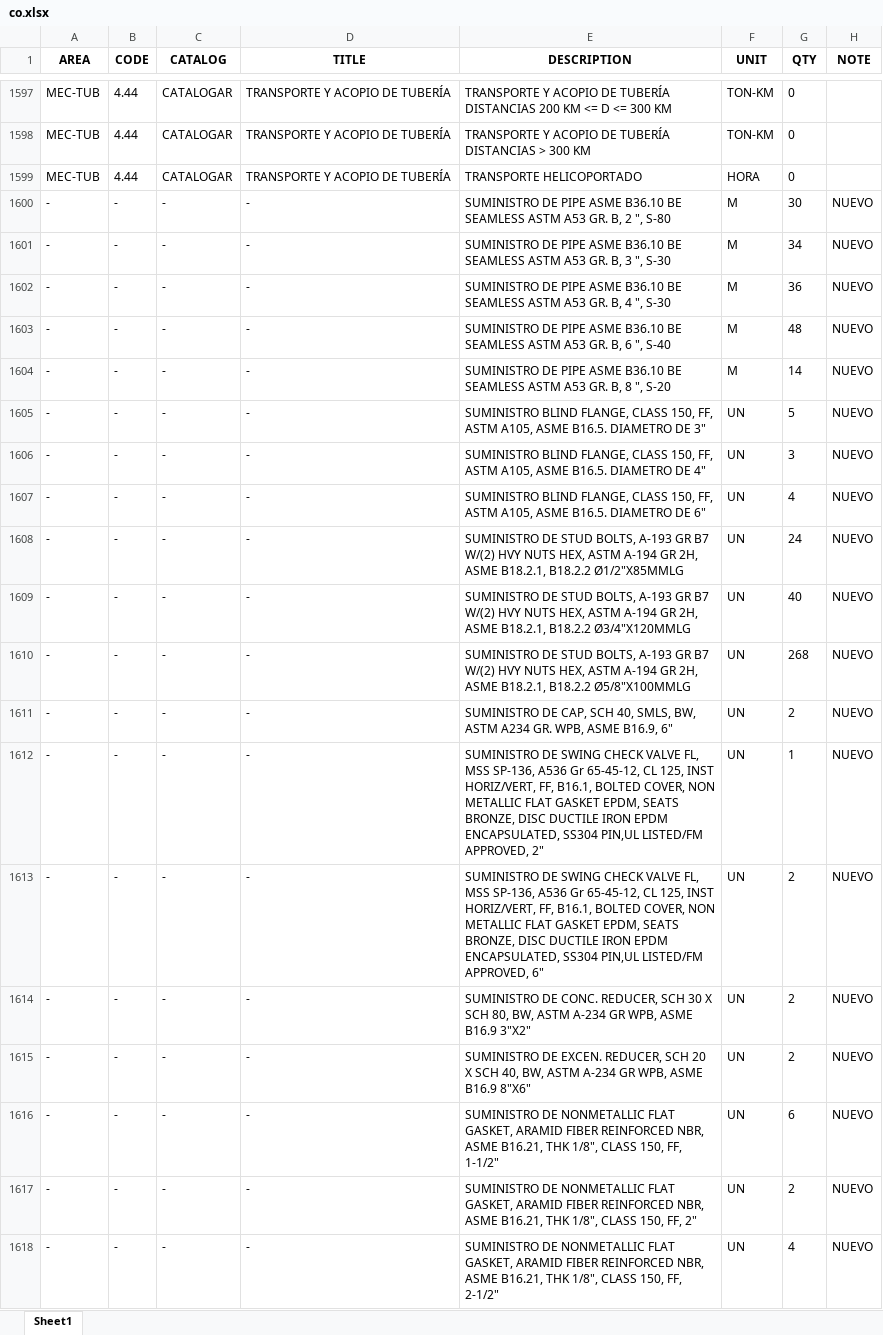
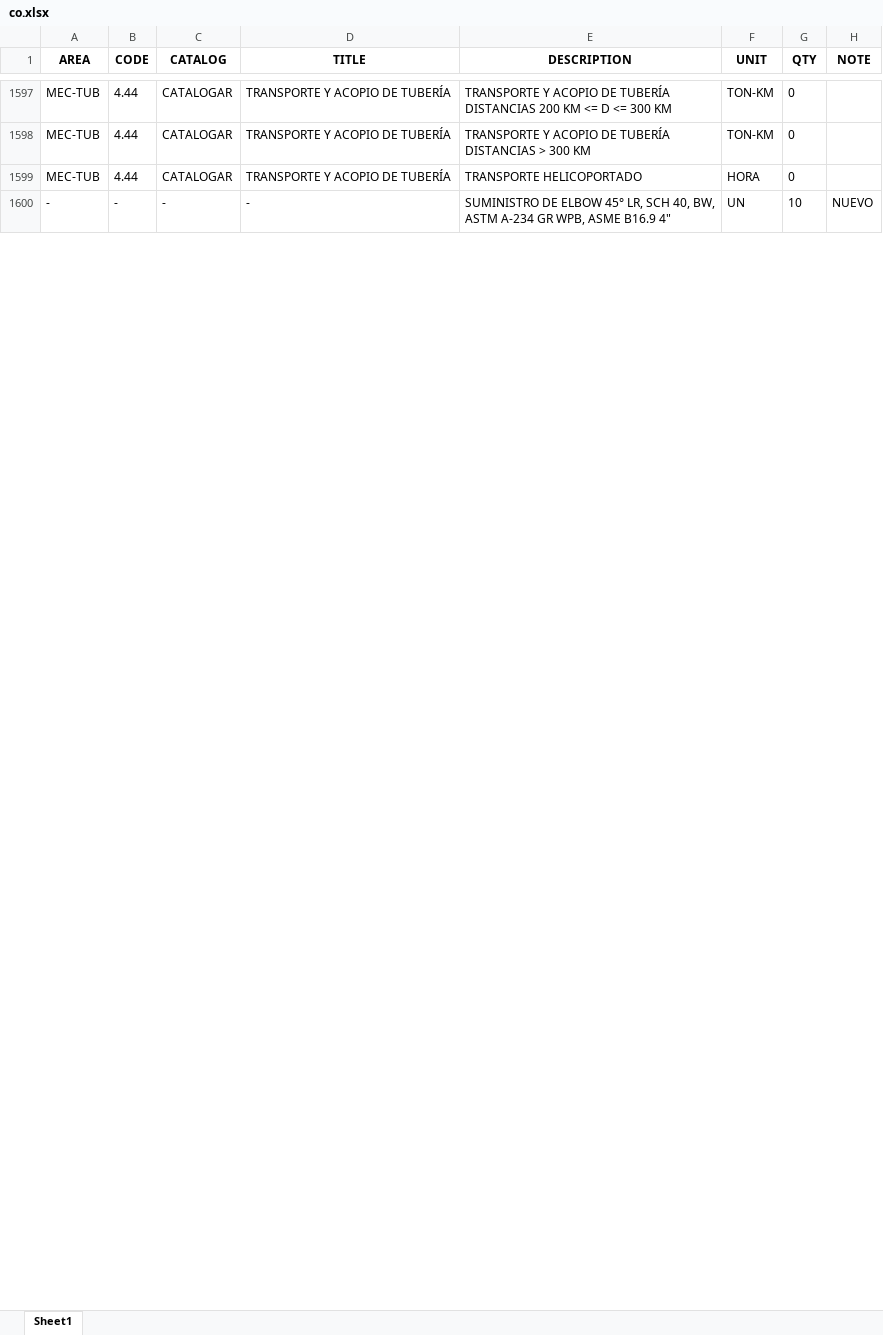
Before and after one commit to cdvalenzuelas/kent, an Excel workbook: output/co.xlsx, sheet Sheet1, drawn as a sheet; only a part is shown, gaps mark what is left out; values as stored, in another font and other column widths than the file's, no borders; removed rows and columns are numbered as before the commit, all else as after; the diff covers the shown part only; the diff names each change by its address in the sheet, - before the commit and + after, or states it on an @@ line.

```diff
--- a/output/co.xlsx (sheet Sheet1)
+++ b/output/co.xlsx (sheet Sheet1)
-row 1600: - | - | - | - | SUMINISTRO DE PIPE ASME B36.10 BE SEAMLESS ASTM A53 GR. B, 2 ", S-80 | M | 30 | NUEVO
-row 1601: - | - | - | - | SUMINISTRO DE PIPE ASME B36.10 BE SEAMLESS ASTM A53 GR. B, 3 ", S-30 | M | 34 | NUEVO
-row 1602: - | - | - | - | SUMINISTRO DE PIPE ASME B36.10 BE SEAMLESS ASTM A53 GR. B, 4 ", S-30 | M | 36 | NUEVO
-row 1603: - | - | - | - | SUMINISTRO DE PIPE ASME B36.10 BE SEAMLESS ASTM A53 GR. B, 6 ", S-40 | M | 48 | NUEVO
-row 1604: - | - | - | - | SUMINISTRO DE PIPE ASME B36.10 BE SEAMLESS ASTM A53 GR. B, 8 ", S-20 | M | 14 | NUEVO
-row 1605: - | - | - | - | SUMINISTRO BLIND FLANGE, CLASS 150, FF, ASTM A105, ASME B16.5. DIAMETRO DE 3" | UN | 5 | NUEVO
-row 1606: - | - | - | - | SUMINISTRO BLIND FLANGE, CLASS 150, FF, ASTM A105, ASME B16.5. DIAMETRO DE 4" | UN | 3 | NUEVO
-row 1607: - | - | - | - | SUMINISTRO BLIND FLANGE, CLASS 150, FF, ASTM A105, ASME B16.5. DIAMETRO DE 6" | UN | 4 | NUEVO
-row 1608: - | - | - | - | SUMINISTRO DE STUD BOLTS, A-193 GR B7 W/(2) HVY NUTS HEX, ASTM A-194 GR 2H, ASME B18.2.1, B18.2.2 Ø1/2"X85MMLG | UN | 24 | NUEVO
-row 1609: - | - | - | - | SUMINISTRO DE STUD BOLTS, A-193 GR B7 W/(2) HVY NUTS HEX, ASTM A-194 GR 2H, ASME B18.2.1, B18.2.2 Ø3/4"X120MMLG | UN | 40 | NUEVO
-row 1610: - | - | - | - | SUMINISTRO DE STUD BOLTS, A-193 GR B7 W/(2) HVY NUTS HEX, ASTM A-194 GR 2H, ASME B18.2.1, B18.2.2 Ø5/8"X100MMLG | UN | 268 | NUEVO
-E1600 (DESCRIPTION): SUMINISTRO DE CAP, SCH 40, SMLS, BW, ASTM A234 GR. WPB, ASME B16.9, 6"
+E1600 (DESCRIPTION): SUMINISTRO DE ELBOW 45° LR, SCH 40, BW, ASTM A-234 GR WPB, ASME B16.9 4"
-G1600 (QTY): 2
+G1600 (QTY): 10
-row 1612: - | - | - | - | SUMINISTRO DE SWING CHECK VALVE FL, MSS SP-136, A536 Gr 65-45-12, CL 125, INST HORIZ/VERT, FF, B16.1, BOLTED COVER, NON METALLIC FLAT GASKET EPDM, SEATS BRONZE, DISC DUCTILE IRON EPDM ENCAPSULATED, SS304 PIN,UL LISTED/FM APPROVED, 2" | UN | 1 | NUEVO
-row 1613: - | - | - | - | SUMINISTRO DE SWING CHECK VALVE FL, MSS SP-136, A536 Gr 65-45-12, CL 125, INST HORIZ/VERT, FF, B16.1, BOLTED COVER, NON METALLIC FLAT GASKET EPDM, SEATS BRONZE, DISC DUCTILE IRON EPDM ENCAPSULATED, SS304 PIN,UL LISTED/FM APPROVED, 6" | UN | 2 | NUEVO
-row 1614: - | - | - | - | SUMINISTRO DE CONC. REDUCER, SCH 30 X SCH 80, BW, ASTM A-234 GR WPB, ASME B16.9 3"X2" | UN | 2 | NUEVO
-row 1615: - | - | - | - | SUMINISTRO DE EXCEN. REDUCER, SCH 20 X SCH 40, BW, ASTM A-234 GR WPB, ASME B16.9 8"X6" | UN | 2 | NUEVO
-row 1616: - | - | - | - | SUMINISTRO DE NONMETALLIC FLAT GASKET, ARAMID FIBER REINFORCED NBR, ASME B16.21, THK 1/8", CLASS 150, FF, 1-1/2" | UN | 6 | NUEVO
-row 1617: - | - | - | - | SUMINISTRO DE NONMETALLIC FLAT GASKET, ARAMID FIBER REINFORCED NBR, ASME B16.21, THK 1/8", CLASS 150, FF, 2" | UN | 2 | NUEVO
-row 1618: - | - | - | - | SUMINISTRO DE NONMETALLIC FLAT GASKET, ARAMID FIBER REINFORCED NBR, ASME B16.21, THK 1/8", CLASS 150, FF, 2-1/2" | UN | 4 | NUEVO
```
Also changed, not shown: 24 removed rows and 84 edited cells elsewhere in this sheet, output/mr.xlsx, output/mto.xlsx, 29 other files.
